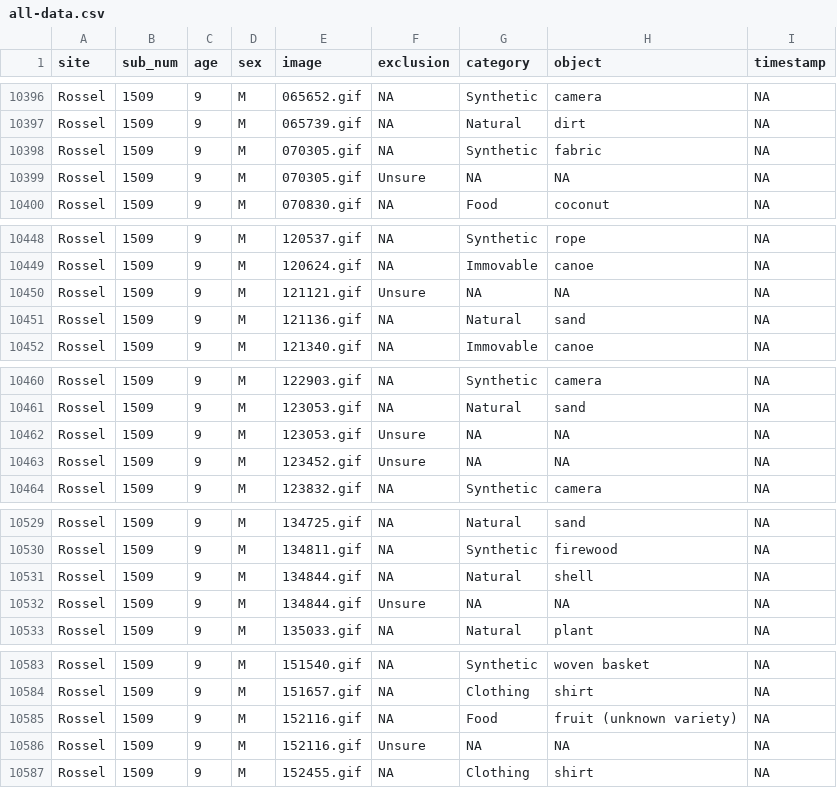
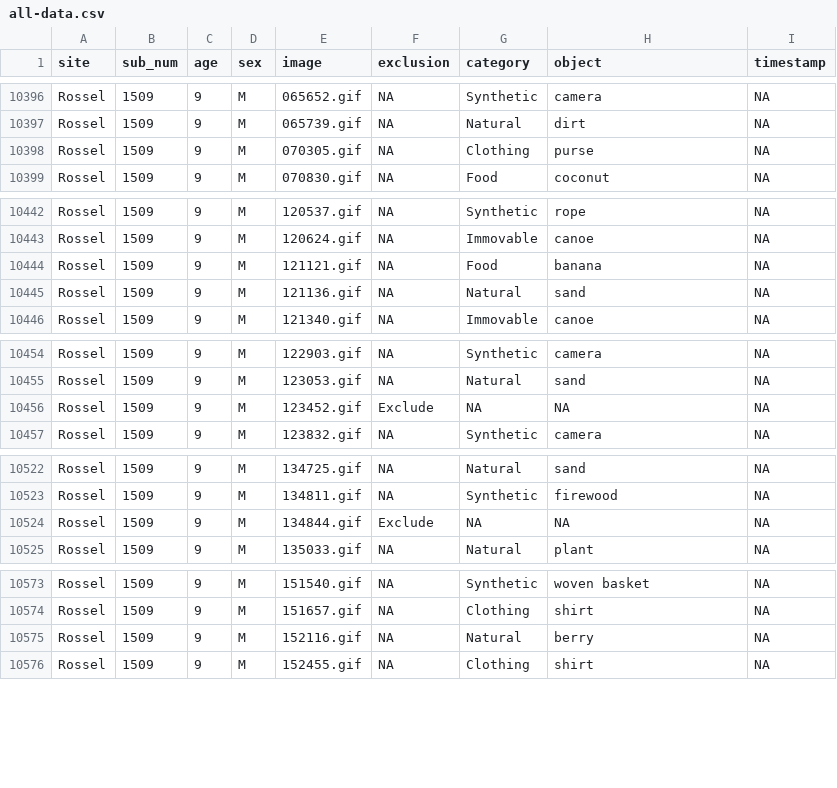
Before and after one commit to kennedycasey/daylong-object-ids, a CSV file: data/casillas/all-data.csv, drawn as a sheet; only a part is shown, gaps mark what is left out; the diff covers the shown part only.

```diff
--- a/data/casillas/all-data.csv
+++ b/data/casillas/all-data.csv
@@ -10397,4 +10397,3 @@ Rossel,1509,9,M,065652.gif,NA,Synthetic,camera,NA
 Rossel,1509,9,M,065739.gif,NA,Natural,dirt,NA
-Rossel,1509,9,M,070305.gif,NA,Synthetic,fabric,NA
-Rossel,1509,9,M,070305.gif,Unsure,NA,NA,NA
+Rossel,1509,9,M,070305.gif,NA,Clothing,purse,NA
 Rossel,1509,9,M,070830.gif,NA,Food,coconut,NA
@@ -10449,3 +10443,3 @@ Rossel,1509,9,M,120537.gif,NA,Synthetic,rope,NA
 Rossel,1509,9,M,120624.gif,NA,Immovable,canoe,NA
-Rossel,1509,9,M,121121.gif,Unsure,NA,NA,NA
+Rossel,1509,9,M,121121.gif,NA,Food,banana,NA
 Rossel,1509,9,M,121136.gif,NA,Natural,sand,NA
@@ -10461,4 +10455,3 @@ Rossel,1509,9,M,122903.gif,NA,Synthetic,camera,NA
 Rossel,1509,9,M,123053.gif,NA,Natural,sand,NA
-Rossel,1509,9,M,123053.gif,Unsure,NA,NA,NA
-Rossel,1509,9,M,123452.gif,Unsure,NA,NA,NA
+Rossel,1509,9,M,123452.gif,Exclude,NA,NA,NA
 Rossel,1509,9,M,123832.gif,NA,Synthetic,camera,NA
@@ -10530,4 +10523,3 @@ Rossel,1509,9,M,134725.gif,NA,Natural,sand,NA
 Rossel,1509,9,M,134811.gif,NA,Synthetic,firewood,NA
-Rossel,1509,9,M,134844.gif,NA,Natural,shell,NA
-Rossel,1509,9,M,134844.gif,Unsure,NA,NA,NA
+Rossel,1509,9,M,134844.gif,Exclude,NA,NA,NA
 Rossel,1509,9,M,135033.gif,NA,Natural,plant,NA
@@ -10584,4 +10574,3 @@ Rossel,1509,9,M,151540.gif,NA,Synthetic,woven basket,NA
 Rossel,1509,9,M,151657.gif,NA,Clothing,shirt,NA
-Rossel,1509,9,M,152116.gif,NA,Food,fruit (unknown variety),NA
-Rossel,1509,9,M,152116.gif,Unsure,NA,NA,NA
+Rossel,1509,9,M,152116.gif,NA,Natural,berry,NA
 Rossel,1509,9,M,152455.gif,NA,Clothing,shirt,NA
```
Also changed, not shown: 7 removed rows and 10 edited cells elsewhere in this file, data/casillas/manual-checks/unsure-objects.csv, 1 other file.
